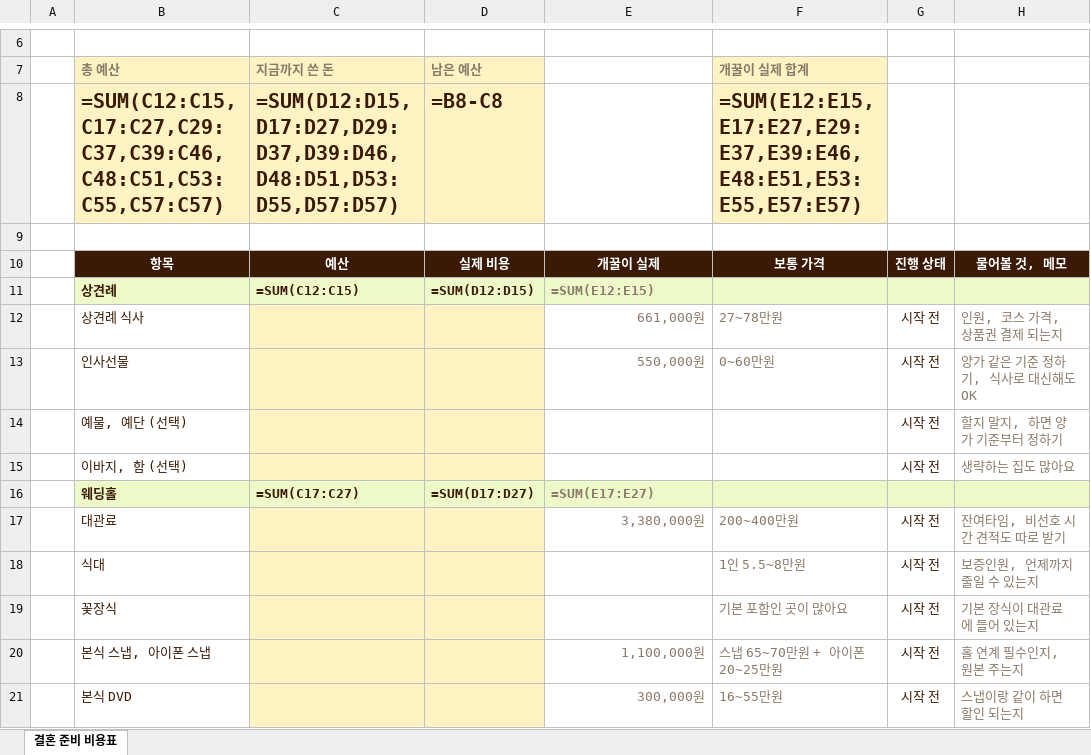
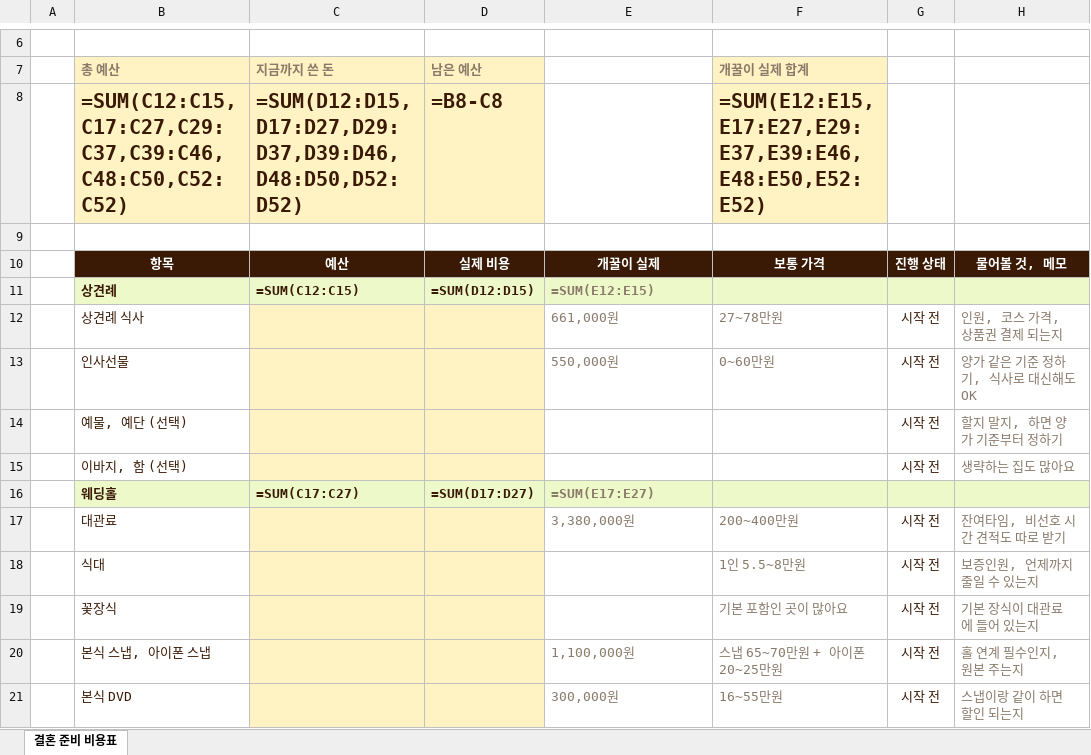
Before and after one commit to aiohhyun-ai/gaekkuri-wedding-assets, an Excel workbook: p/wedding-real-cost/wedding-budget-template.xlsx, sheet 결혼 준비 비용표, drawn as a sheet; only a part is shown, gaps mark what is left out; values as stored, in another font and other column widths than the file's, no borders; formulas without a stored value are shown as written; conditional formats not drawn; the diff covers the shown part only; the diff names each change by its address in the sheet, - before the commit and + after, or states it on an @@ line.

Commit message:
add p/wedding-real-cost/wedding-budget-template.xlsx

```diff
--- a/p/wedding-real-cost/wedding-budget-template.xlsx (sheet 결혼 준비 비용표)
+++ b/p/wedding-real-cost/wedding-budget-template.xlsx (sheet 결혼 준비 비용표)
-B8 (총 예산): =SUM(C12:C15,C17:C27,C29:C37,C39:C46,C48:C51,C53:C55,C57:C57)
+B8 (총 예산): =SUM(C12:C15,C17:C27,C29:C37,C39:C46,C48:C50,C52:C52)
-C8 (지금까지 쓴 돈): =SUM(D12:D15,D17:D27,D29:D37,D39:D46,D48:D51,D53:D55,D57:D57)
+C8 (지금까지 쓴 돈): =SUM(D12:D15,D17:D27,D29:D37,D39:D46,D48:D50,D52:D52)
-F8 (개꿀이 실제 합계): =SUM(E12:E15,E17:E27,E29:E37,E39:E46,E48:E51,E53:E55,E57:E57)
+F8 (개꿀이 실제 합계): =SUM(E12:E15,E17:E27,E29:E37,E39:E46,E48:E50,E52:E52)
-E12:E13 alignment: right
+E12:E13 alignment: left
-E17 alignment: right
+E17 alignment: left
-E20:E21 alignment: right
+E20:E21 alignment: left
```
Also changed, not shown: 5 removed rows, 6 edited cells and cell formats elsewhere in this sheet.
